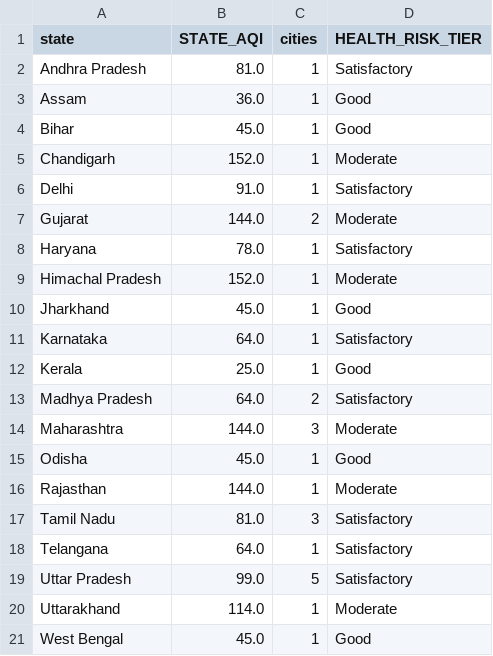
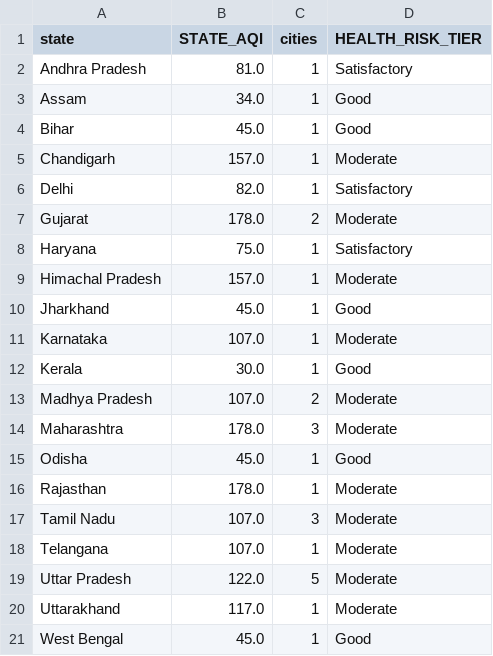
Before and after one commit to Sxdarksoul/AQI-pipeline, a CSV file: aqi_state.csv, drawn as a sheet.

```diff
--- a/aqi_state.csv
+++ b/aqi_state.csv
@@ -2,20 +2,20 @@ state,STATE_AQI,cities,HEALTH_RISK_TIER
 Andhra Pradesh,81.0,1,Satisfactory
-Assam,36.0,1,Good
+Assam,34.0,1,Good
 Bihar,45.0,1,Good
-Chandigarh,152.0,1,Moderate
-Delhi,91.0,1,Satisfactory
-Gujarat,144.0,2,Moderate
-Haryana,78.0,1,Satisfactory
-Himachal Pradesh,152.0,1,Moderate
+Chandigarh,157.0,1,Moderate
+Delhi,82.0,1,Satisfactory
+Gujarat,178.0,2,Moderate
+Haryana,75.0,1,Satisfactory
+Himachal Pradesh,157.0,1,Moderate
 Jharkhand,45.0,1,Good
-Karnataka,64.0,1,Satisfactory
-Kerala,25.0,1,Good
-Madhya Pradesh,64.0,2,Satisfactory
-Maharashtra,144.0,3,Moderate
+Karnataka,107.0,1,Moderate
+Kerala,30.0,1,Good
+Madhya Pradesh,107.0,2,Moderate
+Maharashtra,178.0,3,Moderate
 Odisha,45.0,1,Good
-Rajasthan,144.0,1,Moderate
-Tamil Nadu,81.0,3,Satisfactory
-Telangana,64.0,1,Satisfactory
-Uttar Pradesh,99.0,5,Satisfactory
-Uttarakhand,114.0,1,Moderate
+Rajasthan,178.0,1,Moderate
+Tamil Nadu,107.0,3,Moderate
+Telangana,107.0,1,Moderate
+Uttar Pradesh,122.0,5,Moderate
+Uttarakhand,117.0,1,Moderate
 West Bengal,45.0,1,Good
```
Also changed, not shown: aqi_history.csv, aqi_latest.csv, 1 other file.
